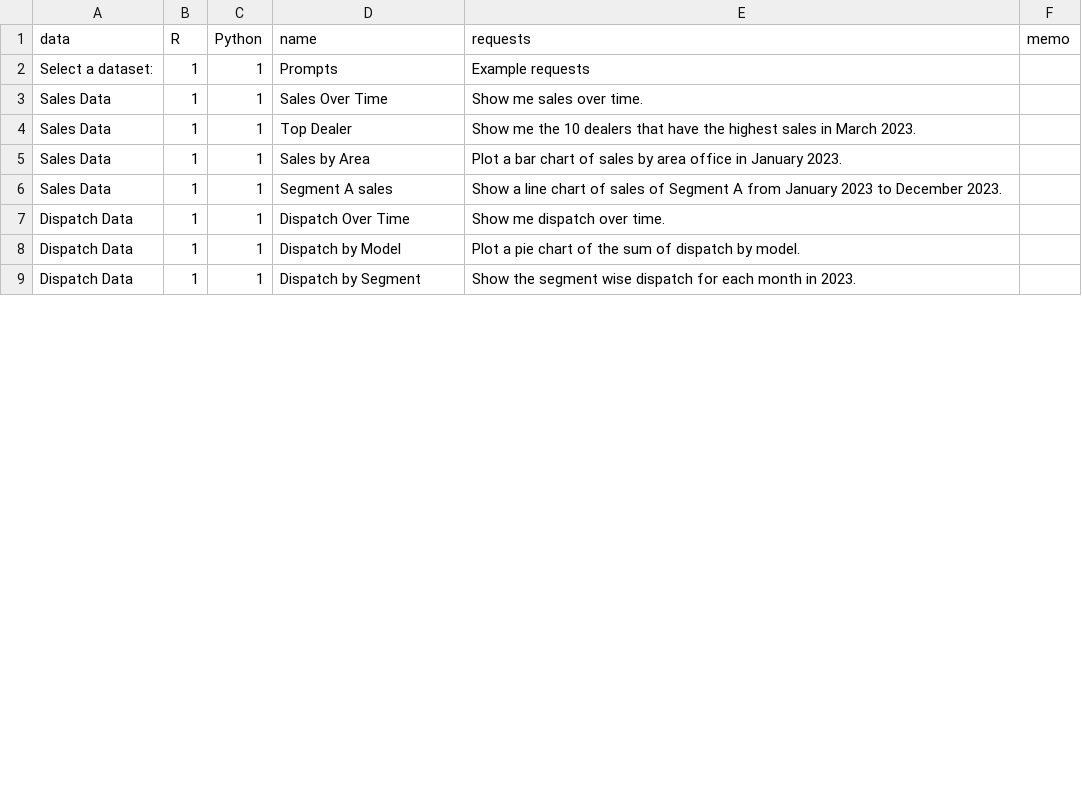
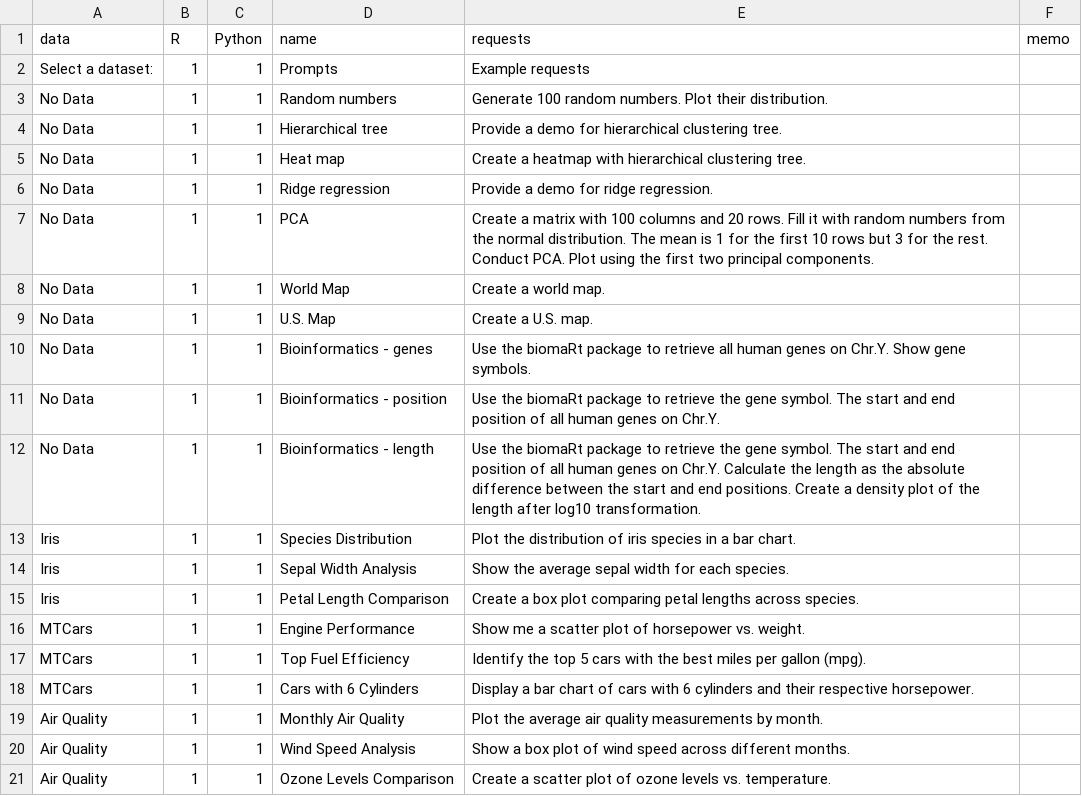
Before and after one commit to dan-burk/RTutor, a CSV file: inst/app/www/demo_questions.csv, drawn as a sheet; only a part is shown; the diff covers the shown part only.

Commit message:
preloaded data and no data options are back

```diff
--- a/inst/app/www/demo_questions.csv
+++ b/inst/app/www/demo_questions.csv
@@ -2,8 +2,20 @@
 Select a dataset:,1,1,Prompts,Example requests,
-Sales Data,1,1,Sales Over Time,Show me sales over time.,
-Sales Data,1,1,Top Dealer,Show me the 10 dealers that have the highest sales in March 2023.,
-Sales Data,1,1,Sales by Area,Plot a bar chart of sales by area office in January 2023.,
-Sales Data,1,1,Segment A sales,Show a line chart of sales of Segment A from January 2023 to December 2023.,
-Dispatch Data,1,1,Dispatch Over Time,Show me dispatch over time.,
-Dispatch Data,1,1,Dispatch by Model,Plot a pie chart of the sum of dispatch by model.,
-Dispatch Data,1,1,Dispatch by Segment,Show the segment wise dispatch for each month in 2023.,
+No Data,1,1,Random numbers,Generate 100 random numbers. Plot their distribution.,
+No Data,1,1,Hierarchical tree,Provide a demo for hierarchical clustering tree.,
+No Data,1,1,Heat map,Create a heatmap with hierarchical clustering tree.,
+No Data,1,1,Ridge regression,Provide a demo for ridge regression.,
+No Data,1,1,PCA,Create a matrix with 100 columns and 20 rows. Fill it with random numbers from the normal distribution. The mean is 1 for the first 10 rows but 3 for the rest. Conduct PCA. Plot using the first two principal components.	
+No Data,1,1,World Map,Create a world map.,
+No Data,1,1,U.S. Map,Create a U.S. map.,
+No Data,1,1,Bioinformatics - genes,Use the biomaRt package to retrieve all human genes on Chr.Y. Show gene symbols.,
+No Data,1,1,Bioinformatics - position,Use the biomaRt package to retrieve the gene symbol. The start and end position of all human genes on Chr.Y.,
+No Data,1,1,Bioinformatics - length,Use the biomaRt package to retrieve the gene symbol. The start and end position of all human genes on Chr.Y. Calculate the length as the absolute difference between the start and end positions. Create a density plot of the length after log10 transformation.,
+Iris,1,1,Species Distribution,Plot the distribution of iris species in a bar chart.,
+Iris,1,1,Sepal Width Analysis,Show the average sepal width for each species.,
+Iris,1,1,Petal Length Comparison,Create a box plot comparing petal lengths across species.,
+MTCars,1,1,Engine Performance,Show me a scatter plot of horsepower vs. weight.,
+MTCars,1,1,Top Fuel Efficiency,Identify the top 5 cars with the best miles per gallon (mpg).,
+MTCars,1,1,Cars with 6 Cylinders,Display a bar chart of cars with 6 cylinders and their respective horsepower.,
+Air Quality,1,1,Monthly Air Quality,Plot the average air quality measurements by month.,
+Air Quality,1,1,Wind Speed Analysis,Show a box plot of wind speed across different months.,
+Air Quality,1,1,Ozone Levels Comparison,Create a scatter plot of ozone levels vs. temperature.,
```
Also changed, not shown: 12 added rows, 2 removed rows and 9 edited cells elsewhere in this file, 6 other files.
